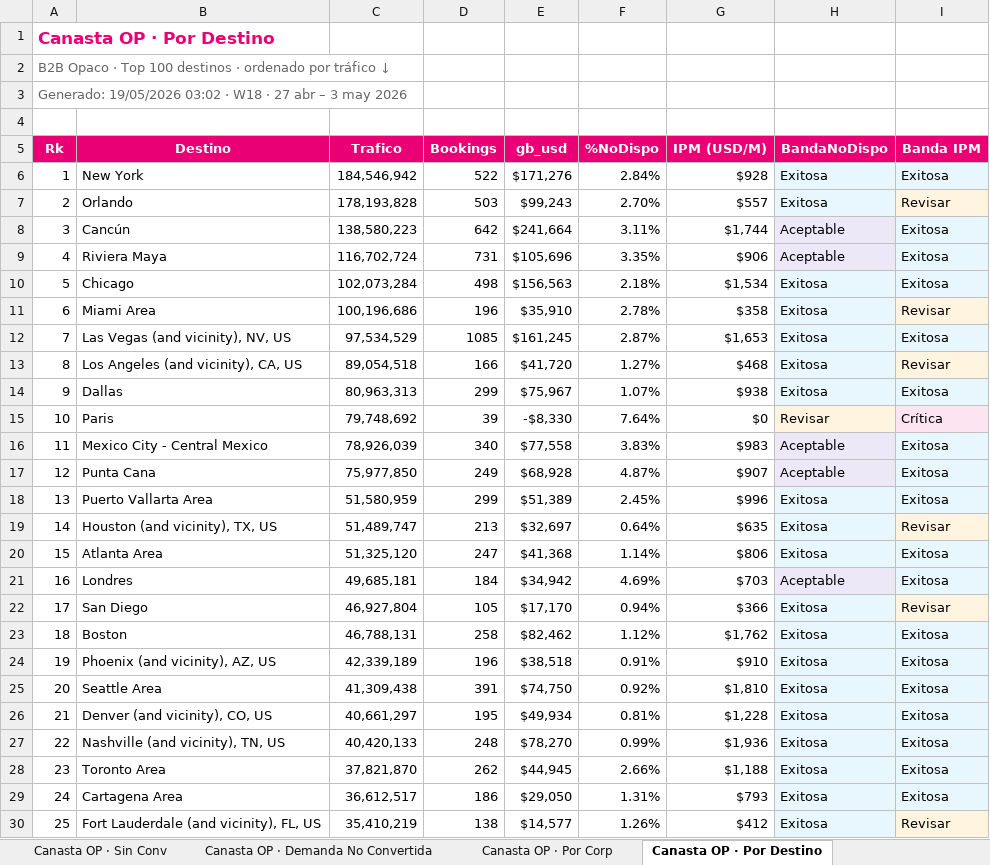
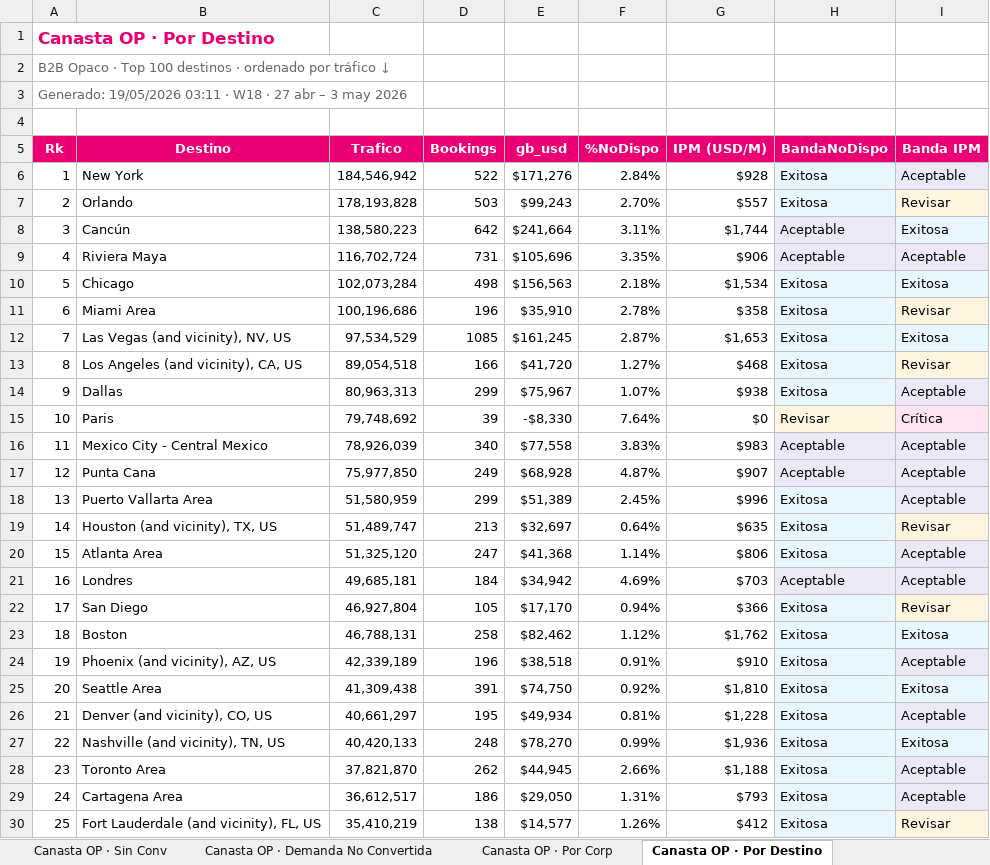
Before and after one commit to federicochurches/Price, an Excel workbook: rates-nodispo/week-20/Analisis_Rates_NoDispo_7d.xlsx, sheet Canasta OP · Por Destino, drawn as a sheet; only a part is shown; values as stored, in another font and other column widths than the file's, no borders; the diff covers the shown part only; the diff names each change by its address in the sheet, - before the commit and + after, or states it on an @@ line.

```diff
--- a/rates-nodispo/week-20/Analisis_Rates_NoDispo_7d.xlsx (sheet Canasta OP · Por Destino)
+++ b/rates-nodispo/week-20/Analisis_Rates_NoDispo_7d.xlsx (sheet Canasta OP · Por Destino)
-A3 (Rk): Generado: 19/05/2026 03:02 · W18…
+A3 (Rk): Generado: 19/05/2026 03:11 · W18…
-I6 (Banda IPM): Exitosa
+I6 (Banda IPM): Aceptable
-I9 (Banda IPM): Exitosa
+I9 (Banda IPM): Aceptable
-I14 (Banda IPM): Exitosa
+I14 (Banda IPM): Aceptable
-I16:I18 (Banda IPM): Exitosa
+I16:I18 (Banda IPM): Aceptable
-I20:I21 (Banda IPM): Exitosa
+I20:I21 (Banda IPM): Aceptable
-I24 (Banda IPM): Exitosa
+I24 (Banda IPM): Aceptable
-I26 (Banda IPM): Exitosa
+I26 (Banda IPM): Aceptable
-I28:I29 (Banda IPM): Exitosa
+I28:I29 (Banda IPM): Aceptable
```
Also changed, not shown: 38 edited cells elsewhere in this sheet, sheet Canasta CUG · Por Destino, sheet Por Destino, sheet Por País, sheet Canasta OP · Por País, sheet Por Corporativo, sheet Canasta CUG · Por País, 26 more sheets, checkrates/week-20/Analisis_Checkrates_B2C_7d.xlsx, checkrates/week-20/Analisis_Checkrates_CUG_7d.xlsx, 12 other files.
